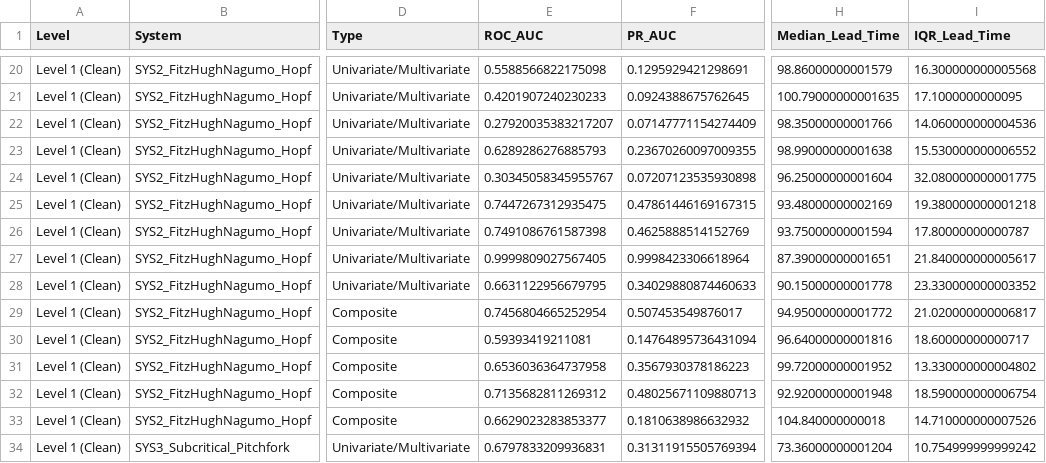
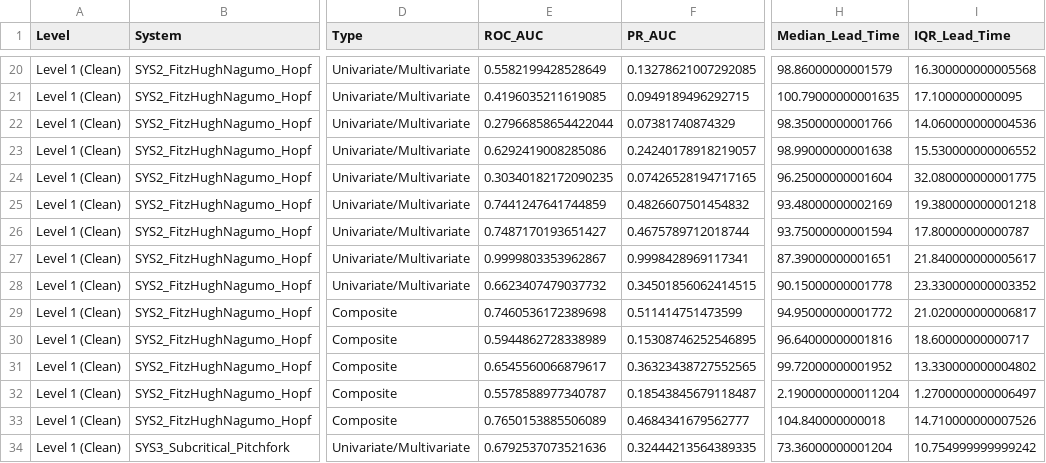
Before and after one commit to rajveersinh-is-dev/early-warning-complex-systems, a CSV file: experiments/results/tables/level1_clean_benchmark.csv, drawn as a sheet; only a part is shown, gaps mark what is left out; the diff covers the shown part only; the diff names each change by its address in the sheet, - before the commit and + after, or states it on an @@ line.

```diff
--- a/experiments/results/tables/level1_clean_benchmark.csv
+++ b/experiments/results/tables/level1_clean_benchmark.csv
-E20 (ROC_AUC): 0.5588566822175098
+E20 (ROC_AUC): 0.5582199428528649
-F20 (PR_AUC): 0.1295929421298691
+F20 (PR_AUC): 0.13278621007292085
-E21 (ROC_AUC): 0.4201907240230233
+E21 (ROC_AUC): 0.4196035211619085
-F21 (PR_AUC): 0.0924388675762645
+F21 (PR_AUC): 0.0949189496292715
-E22 (ROC_AUC): 0.27920035383217207
+E22 (ROC_AUC): 0.27966858654422044
-F22 (PR_AUC): 0.07147771154274409
+F22 (PR_AUC): 0.07381740874329
-E23 (ROC_AUC): 0.6289286276885793
+E23 (ROC_AUC): 0.6292419008285086
-F23 (PR_AUC): 0.23670260097009355
+F23 (PR_AUC): 0.24240178918219057
-E24 (ROC_AUC): 0.30345058345955767
+E24 (ROC_AUC): 0.30340182172090235
-F24 (PR_AUC): 0.07207123535930898
+F24 (PR_AUC): 0.07426528194717165
-E25 (ROC_AUC): 0.7447267312935475
+E25 (ROC_AUC): 0.7441247641744859
-F25 (PR_AUC): 0.47861446169167315
+F25 (PR_AUC): 0.4826607501454832
-E26 (ROC_AUC): 0.7491086761587398
+E26 (ROC_AUC): 0.7487170193651427
-F26 (PR_AUC): 0.4625888514152769
+F26 (PR_AUC): 0.4675789712018744
-E27 (ROC_AUC): 0.9999809027567405
+E27 (ROC_AUC): 0.9999803353962867
-F27 (PR_AUC): 0.9998423306618964
+F27 (PR_AUC): 0.9998428969117341
-E28 (ROC_AUC): 0.6631122956679795
+E28 (ROC_AUC): 0.6623407479037732
-F28 (PR_AUC): 0.34029880874460633
+F28 (PR_AUC): 0.34501856062414515
-E29 (ROC_AUC): 0.7456804665252954
+E29 (ROC_AUC): 0.7460536172389698
-F29 (PR_AUC): 0.507453549876017
+F29 (PR_AUC): 0.511414751473599
-E30 (ROC_AUC): 0.59393419211081
+E30 (ROC_AUC): 0.5944862728338989
-F30 (PR_AUC): 0.14764895736431094
+F30 (PR_AUC): 0.15308746252546895
-E31 (ROC_AUC): 0.6536036364737958
+E31 (ROC_AUC): 0.6545560066879617
-F31 (PR_AUC): 0.3567930378186223
+F31 (PR_AUC): 0.36323438727552565
-E32 (ROC_AUC): 0.7135682811269312
+E32 (ROC_AUC): 0.5578588977340787
-F32 (PR_AUC): 0.48025671109880713
+F32 (PR_AUC): 0.18543845679118487
-H32 (Median_Lead_Time): 92.92000000001948
+H32 (Median_Lead_Time): 2.1900000000011204
-I32 (IQR_Lead_Time): 18.590000000006754
+I32 (IQR_Lead_Time): 1.2700000000006497
-E33 (ROC_AUC): 0.6629023283853377
+E33 (ROC_AUC): 0.7650153885506089
-F33 (PR_AUC): 0.1810638986632932
+F33 (PR_AUC): 0.4684341679562777
-E34 (ROC_AUC): 0.6797833209936831
+E34 (ROC_AUC): 0.6792537073521636
-F34 (PR_AUC): 0.31311915505769394
+F34 (PR_AUC): 0.32444213564389335
```
Also changed, not shown: 125 edited cells elsewhere in this file, experiments/results/tables/level2_noise_benchmark.csv, experiments/results/tables/level3_4_sparse_distractors.csv, 20 other files.
